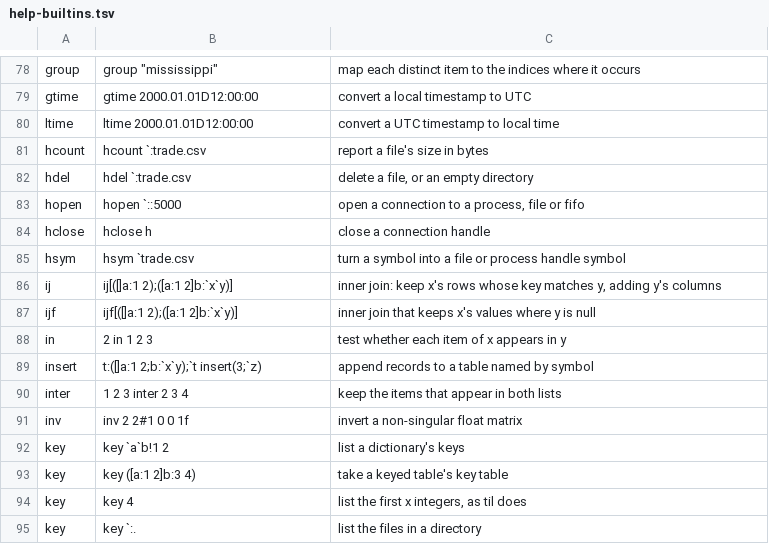
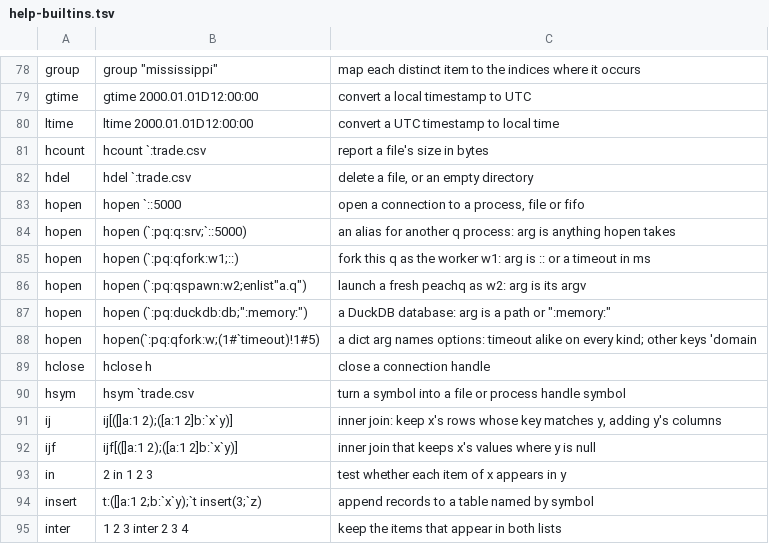
Before and after one commit to openmarketdata/peachq, a TSV file: lib/help-builtins.tsv, drawn as a sheet; only a part is shown, gaps mark what is left out; the shorter side is filled out with more unchanged rows.

Commit message:
feat(handles)!: :pq:<kind>:<alias> handles — .pq.hopen_<kind> openers, named .pq.conns columns, generic provider model removed

```diff
--- a/lib/help-builtins.tsv
+++ b/lib/help-builtins.tsv
@@ -83,2 +83,7 @@ hdel	hdel `:trade.csv	delete a file, or an empty directory
 hopen	hopen `::5000	open a connection to a process, file or fifo
+hopen	hopen (`:pq:q:srv;`::5000)	an alias for another q process: arg is anything hopen takes
+hopen	hopen (`:pq:qfork:w1;::)	fork this q as the worker w1: arg is :: or a timeout in ms
+hopen	hopen (`:pq:qspawn:w2;enlist"a.q")	launch a fresh peachq as w2: arg is its argv
+hopen	hopen (`:pq:duckdb:db;":memory:")	a DuckDB database: arg is a path or ":memory:"
+hopen	hopen(`:pq:qfork:w;(1#`timeout)!1#5)	a dict arg names options: timeout alike on every kind; other keys 'domain
 hclose	hclose h	close a connection handle
```
Also changed, not shown: 30 other files.
